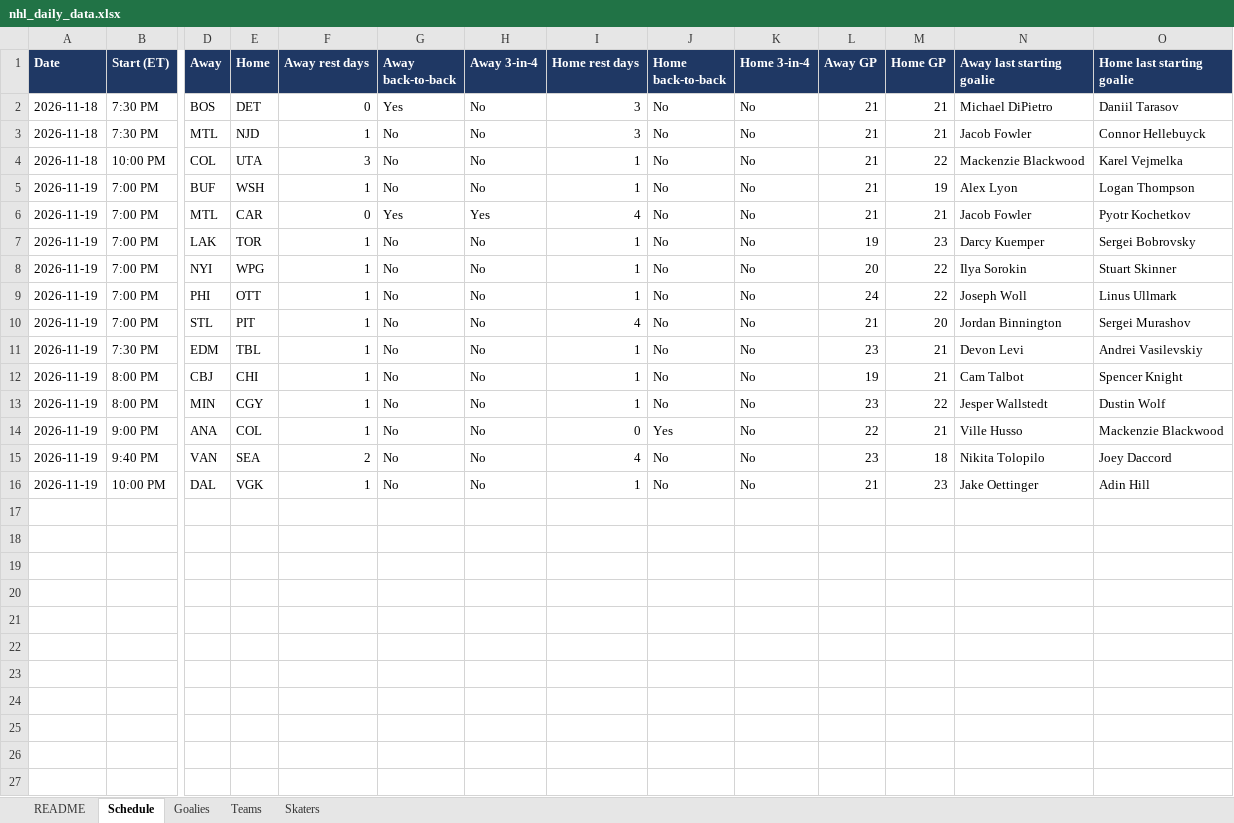
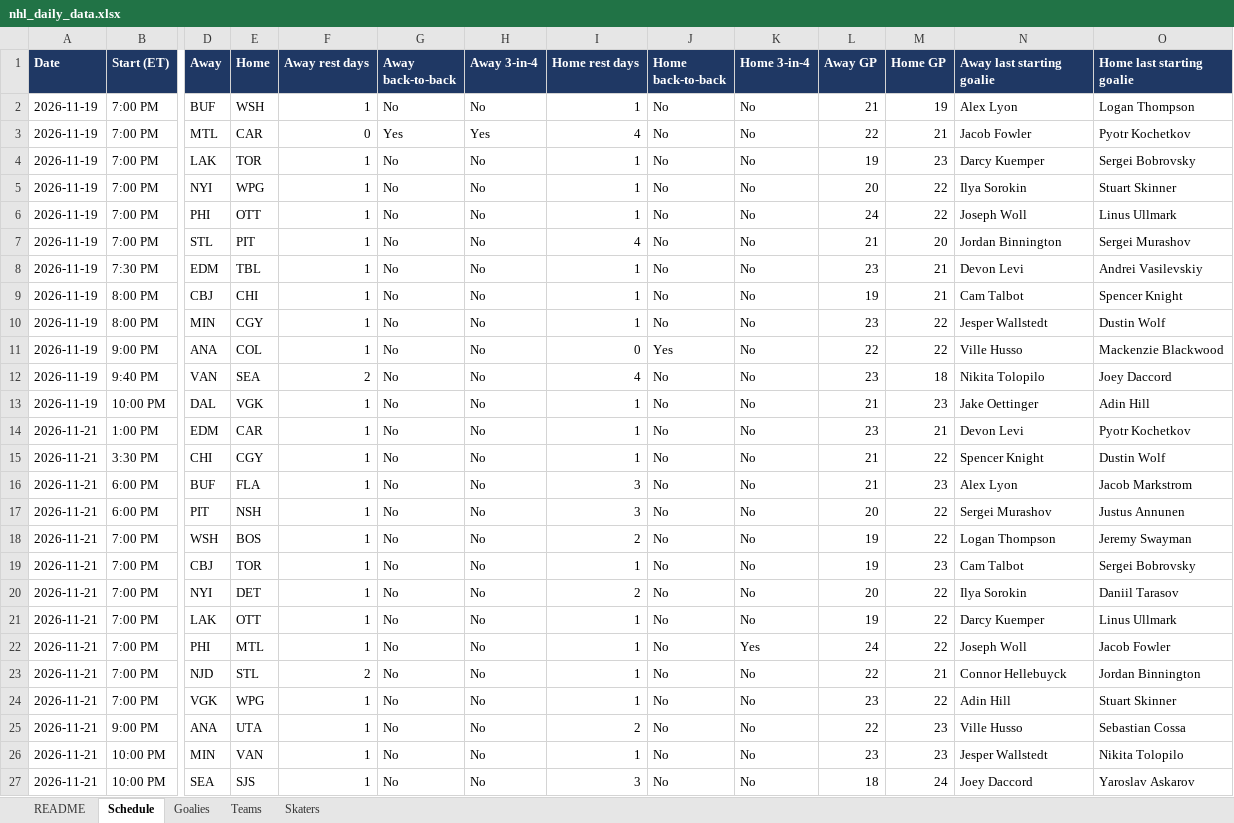
Before and after one commit to vimmer77/nhl-data, an Excel workbook: output/nhl_daily_data.xlsx, sheet Schedule, drawn as a sheet; only a part is shown, gaps mark what is left out; values as stored, in another font and other column widths than the file's, no borders; removed rows and columns are numbered as before the commit, all else as after; rows hold the shown columns only; the diff names each change by its address in the sheet, - before the commit and + after, or states it on an @@ line.

```diff
--- a/output/nhl_daily_data.xlsx (sheet Schedule)
+++ b/output/nhl_daily_data.xlsx (sheet Schedule)
-row 2: 2026-11-18 | 7:30 PM | BOS | DET | 0 | Yes | No | 3 | No | No | 21 | 21 | Michael DiPietro | Daniil Tarasov
-row 3: 2026-11-18 | 7:30 PM | MTL | NJD | 1 | No | No | 3 | No | No | 21 | 21 | Jacob Fowler | Connor Hellebuyck
-row 4: 2026-11-18 | 10:00 PM | COL | UTA | 3 | No | No | 1 | No | No | 21 | 22 | Mackenzie Blackwood | Karel Vejmelka
-L3 (Away GP): 21
+L3 (Away GP): 22
-M11 (Home GP): 21
+M11 (Home GP): 22
+row 14: 2026-11-21 | 1:00 PM | EDM | CAR | 1 | No | No | 1 | No | No | 23 | 21 | Devon Levi | Pyotr Kochetkov
+row 15: 2026-11-21 | 3:30 PM | CHI | CGY | 1 | No | No | 1 | No | No | 21 | 22 | Spencer Knight | Dustin Wolf
+row 16: 2026-11-21 | 6:00 PM | BUF | FLA | 1 | No | No | 3 | No | No | 21 | 23 | Alex Lyon | Jacob Markstrom
+row 17: 2026-11-21 | 6:00 PM | PIT | NSH | 1 | No | No | 3 | No | No | 20 | 22 | Sergei Murashov | Justus Annunen
+row 18: 2026-11-21 | 7:00 PM | WSH | BOS | 1 | No | No | 2 | No | No | 19 | 22 | Logan Thompson | Jeremy Swayman
+row 19: 2026-11-21 | 7:00 PM | CBJ | TOR | 1 | No | No | 1 | No | No | 19 | 23 | Cam Talbot | Sergei Bobrovsky
+row 20: 2026-11-21 | 7:00 PM | NYI | DET | 1 | No | No | 2 | No | No | 20 | 22 | Ilya Sorokin | Daniil Tarasov
+row 21: 2026-11-21 | 7:00 PM | LAK | OTT | 1 | No | No | 1 | No | No | 19 | 22 | Darcy Kuemper | Linus Ullmark
+row 22: 2026-11-21 | 7:00 PM | PHI | MTL | 1 | No | No | 1 | No | Yes | 24 | 22 | Joseph Woll | Jacob Fowler
+row 23: 2026-11-21 | 7:00 PM | NJD | STL | 2 | No | No | 1 | No | No | 22 | 21 | Connor Hellebuyck | Jordan Binnington
+row 24: 2026-11-21 | 7:00 PM | VGK | WPG | 1 | No | No | 1 | No | No | 23 | 22 | Adin Hill | Stuart Skinner
+row 25: 2026-11-21 | 9:00 PM | ANA | UTA | 1 | No | No | 2 | No | No | 22 | 23 | Ville Husso | Sebastian Cossa
+row 26: 2026-11-21 | 10:00 PM | MIN | VAN | 1 | No | No | 1 | No | No | 23 | 23 | Jesper Wallstedt | Nikita Tolopilo
+row 27: 2026-11-21 | 10:00 PM | SEA | SJS | 1 | No | No | 3 | No | No | 18 | 24 | Joey Daccord | Yaroslav Askarov
```
Also changed, not shown: sheet Skaters, sheet Teams, sheet Goalies, sheet README, 11 other files.
